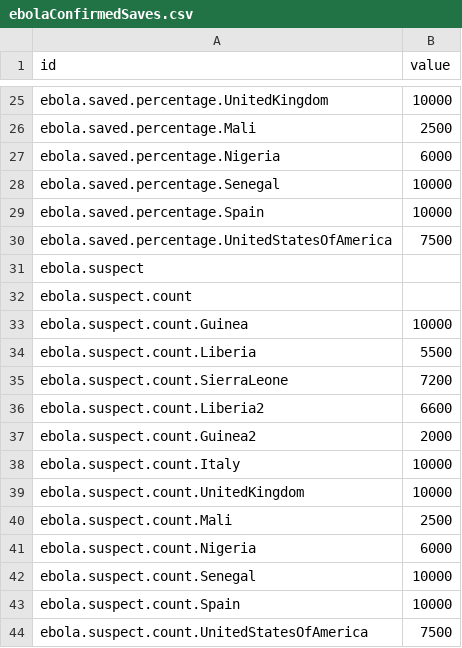
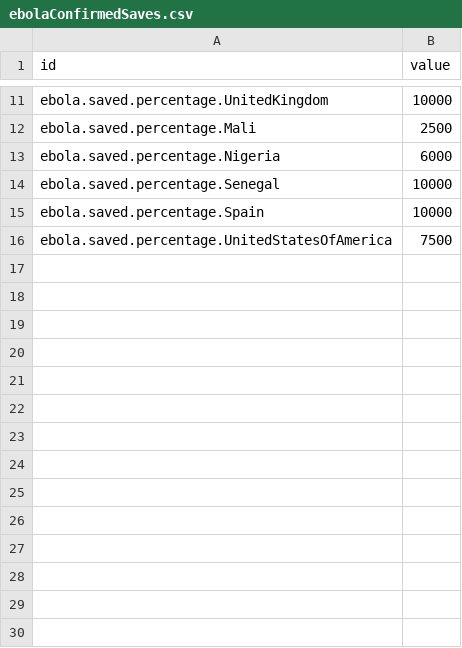
Before and after one commit to rlshuhart/Assignment_11_Final, a CSV file: ebolaConfirmedSaves.csv, drawn as a sheet; only a part is shown, gaps mark what is left out; the diff covers the shown part only; the diff names each change by its address in the sheet, - before the commit and + after, or states it on an @@ line.

```diff
--- a/ebolaConfirmedSaves.csv
+++ b/ebolaConfirmedSaves.csv
-row 31: ebola.suspect
-row 32: ebola.suspect.count
-row 33: ebola.suspect.count.Guinea | 10000
-row 34: ebola.suspect.count.Liberia | 5500
-row 35: ebola.suspect.count.SierraLeone | 7200
-row 36: ebola.suspect.count.Liberia2 | 6600
-row 37: ebola.suspect.count.Guinea2 | 2000
-row 38: ebola.suspect.count.Italy | 10000
-row 39: ebola.suspect.count.UnitedKingdom | 10000
-row 40: ebola.suspect.count.Mali | 2500
-row 41: ebola.suspect.count.Nigeria | 6000
-row 42: ebola.suspect.count.Senegal | 10000
-row 43: ebola.suspect.count.Spain | 10000
-row 44: ebola.suspect.count.UnitedStatesOfAmerica | 7500
```
Also changed, not shown: 14 removed rows elsewhere in this file, ebolaConfirmedDeaths.csv, 1 other file.
